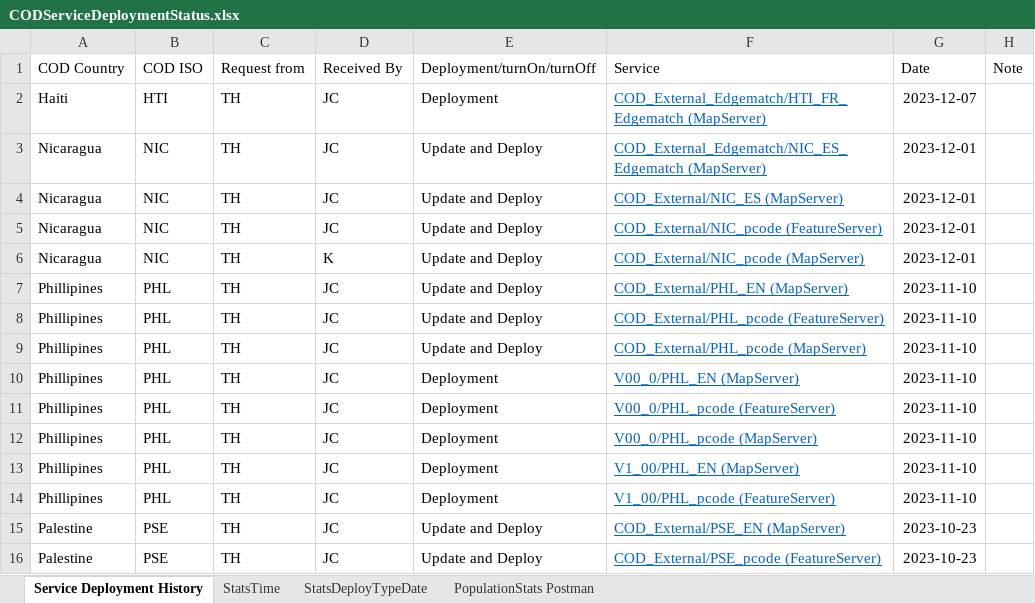
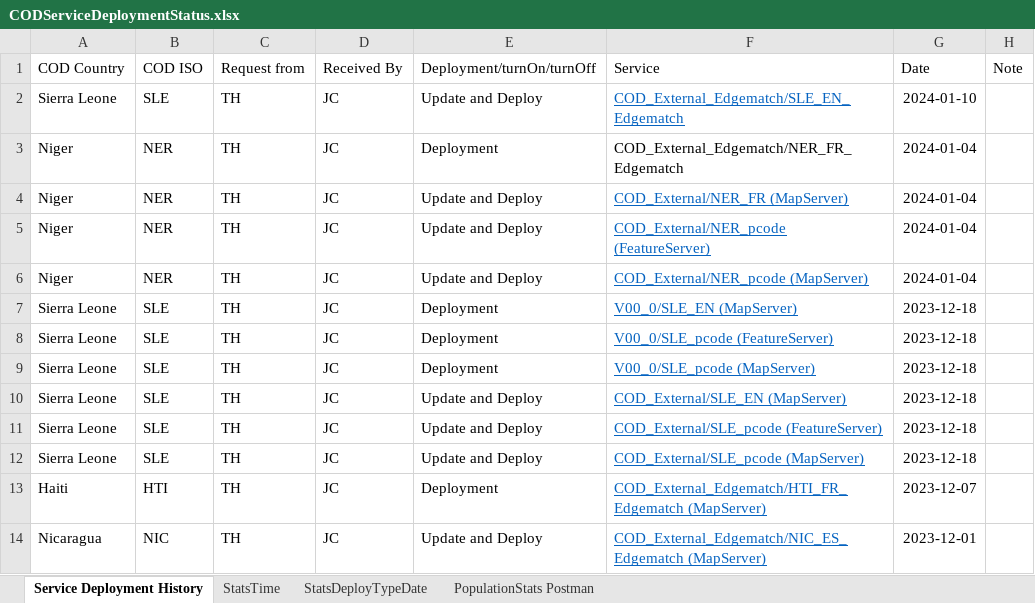
Before and after one commit to UGA-ITOSHumanitarianGIS/mapservicedoc, an Excel workbook: Data/CODServiceDeploymentStatus.xlsx, sheet Service Deployment History, drawn as a sheet; only a part is shown; the shorter side is filled out with more unchanged rows; values as stored, in another font and other column widths than the file's, no borders; conditional formats and table styles not drawn; the diff names each change by its address in the sheet, - before the commit and + after, or states it on an @@ line.

Commit message:
Niger and Sierra Leone
Niger, Sierra Leone, Edge-matched updates and republish versions

```diff
--- a/Data/CODServiceDeploymentStatus.xlsx (sheet Service Deployment History)
+++ b/Data/CODServiceDeploymentStatus.xlsx (sheet Service Deployment History)
+row 2: Sierra Leone | SLE | TH | JC | Update and Deploy | COD_External_Edgematch/SLE_EN_Edgematch | 2024-01-10
+row 3: Niger | NER | TH | JC | Deployment | COD_External_Edgematch/NER_FR_Edgematch | 2024-01-04
+row 4: Niger | NER | TH | JC | Update and Deploy | COD_External/NER_FR (MapServer) | 2024-01-04
+row 5: Niger | NER | TH | JC | Update and Deploy | COD_External/NER_pcode (FeatureServer) | 2024-01-04
+row 6: Niger | NER | TH | JC | Update and Deploy | COD_External/NER_pcode (MapServer) | 2024-01-04
+row 7: Sierra Leone | SLE | TH | JC | Deployment | V00_0/SLE_EN (MapServer) | 2023-12-18
+row 8: Sierra Leone | SLE | TH | JC | Deployment | V00_0/SLE_pcode (FeatureServer) | 2023-12-18
+row 9: Sierra Leone | SLE | TH | JC | Deployment | V00_0/SLE_pcode (MapServer) | 2023-12-18
+row 10: Sierra Leone | SLE | TH | JC | Update and Deploy | COD_External/SLE_EN (MapServer) | 2023-12-18
+row 11: Sierra Leone | SLE | TH | JC | Update and Deploy | COD_External/SLE_pcode (FeatureServer) | 2023-12-18
+row 12: Sierra Leone | SLE | TH | JC | Update and Deploy | COD_External/SLE_pcode (MapServer) | 2023-12-18
```
Also changed, not shown: sheet StatsTime, sheet StatsDeployTypeDate.
